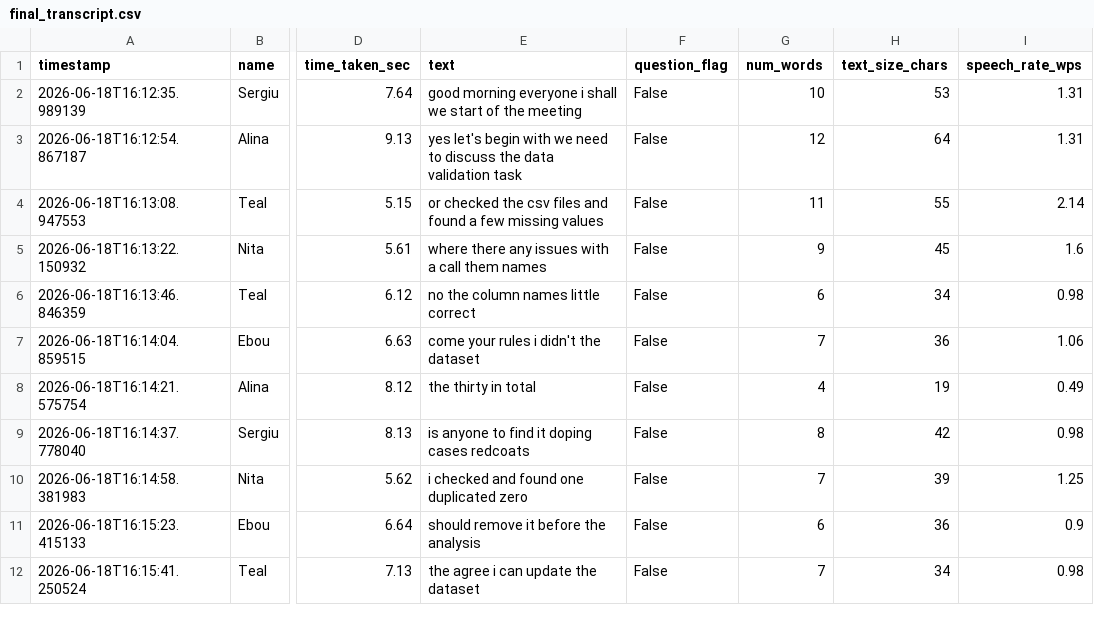
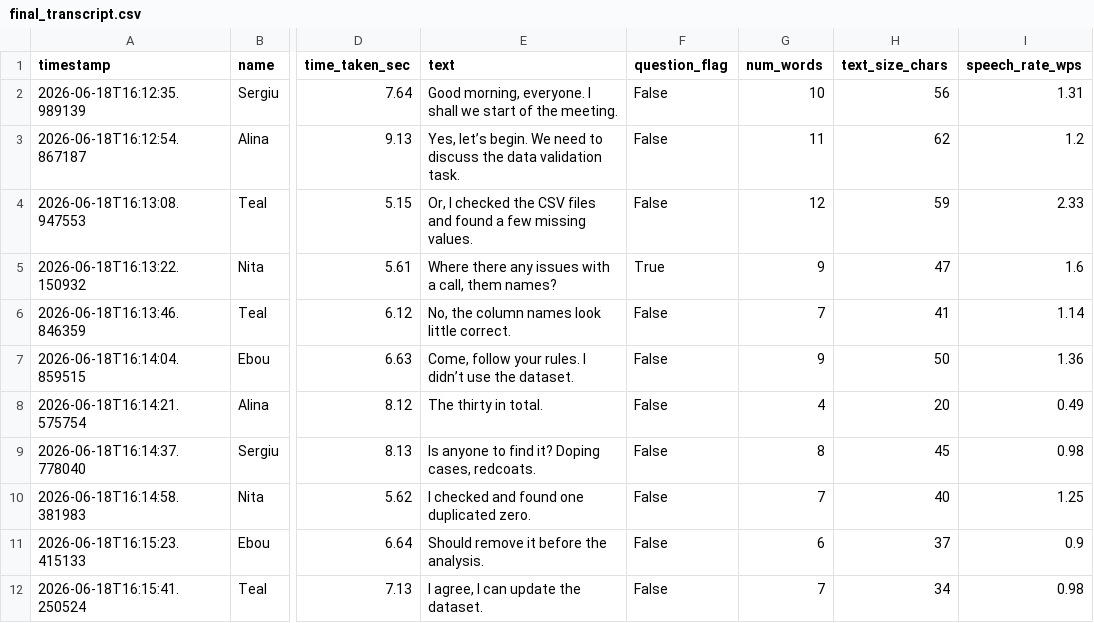
Before and after one commit to teal-jamail/bda-team-project-combined, a CSV file: data/final_transcript.csv, drawn as a sheet; only a part is shown, gaps mark what is left out; the diff covers the shown part only; the diff names each change by its address in the sheet, - before the commit and + after, or states it on an @@ line.

```diff
--- a/data/final_transcript.csv
+++ b/data/final_transcript.csv
-E2 (text): good morning everyone i shall we start of the meeting
+E2 (text): Good morning, everyone. I shall we start of the meeting.
-H2 (text_size_chars): 53
+H2 (text_size_chars): 56
-E3 (text): yes let's begin with we need to discuss the data validation task
+E3 (text): Yes, let’s begin. We need to discuss the data validation task.
-G3 (num_words): 12
+G3 (num_words): 11
-H3 (text_size_chars): 64
+H3 (text_size_chars): 62
-I3 (speech_rate_wps): 1.31
+I3 (speech_rate_wps): 1.2
-E4 (text): or checked the csv files and found a few missing values
+E4 (text): Or, I checked the CSV files and found a few missing values.
-G4 (num_words): 11
+G4 (num_words): 12
-H4 (text_size_chars): 55
+H4 (text_size_chars): 59
-I4 (speech_rate_wps): 2.14
+I4 (speech_rate_wps): 2.33
-E5 (text): where there any issues with a call them names
+E5 (text): Where there any issues with a call, them names?
-F5 (question_flag): False
+F5 (question_flag): True
-H5 (text_size_chars): 45
+H5 (text_size_chars): 47
-E6 (text): no the column names little correct
+E6 (text): No, the column names look little correct.
-G6 (num_words): 6
+G6 (num_words): 7
-H6 (text_size_chars): 34
+H6 (text_size_chars): 41
-I6 (speech_rate_wps): 0.98
+I6 (speech_rate_wps): 1.14
-E7 (text): come your rules i didn't the dataset
+E7 (text): Come, follow your rules. I didn’t use the dataset.
-G7 (num_words): 7
+G7 (num_words): 9
-H7 (text_size_chars): 36
+H7 (text_size_chars): 50
-I7 (speech_rate_wps): 1.06
+I7 (speech_rate_wps): 1.36
-E8 (text): the thirty in total
+E8 (text): The thirty in total.
-H8 (text_size_chars): 19
+H8 (text_size_chars): 20
-E9 (text): is anyone to find it doping cases redcoats
+E9 (text): Is anyone to find it? Doping cases, redcoats.
-H9 (text_size_chars): 42
+H9 (text_size_chars): 45
-E10 (text): i checked and found one duplicated zero
+E10 (text): I checked and found one duplicated zero.
-H10 (text_size_chars): 39
+H10 (text_size_chars): 40
-E11 (text): should remove it before the analysis
+E11 (text): Should remove it before the analysis.
-H11 (text_size_chars): 36
+H11 (text_size_chars): 37
-E12 (text): the agree i can update the dataset
+E12 (text): I agree, I can update the dataset.
```
Also changed, not shown: 57 edited cells elsewhere in this file, data/correct_transcript.csv, data/raw_transcript.csv, 1 other file.
